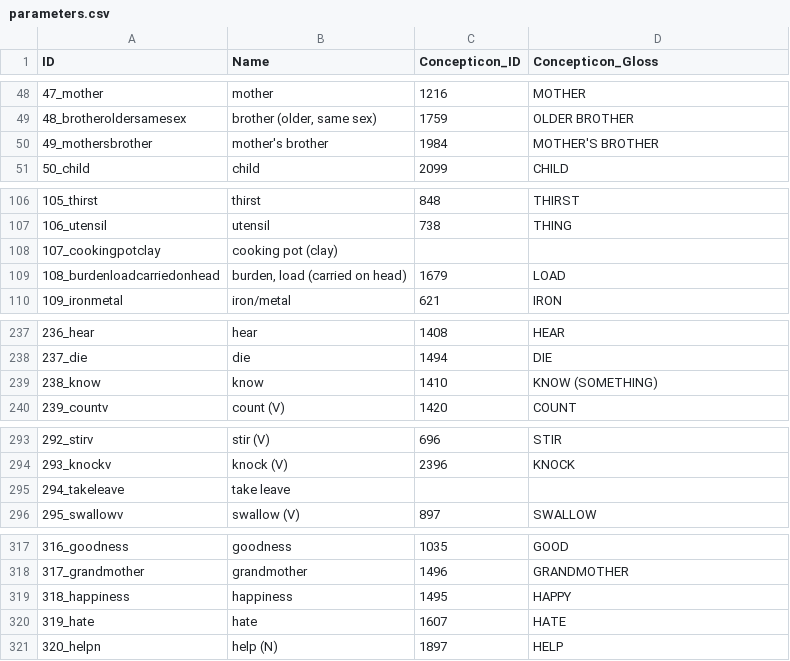
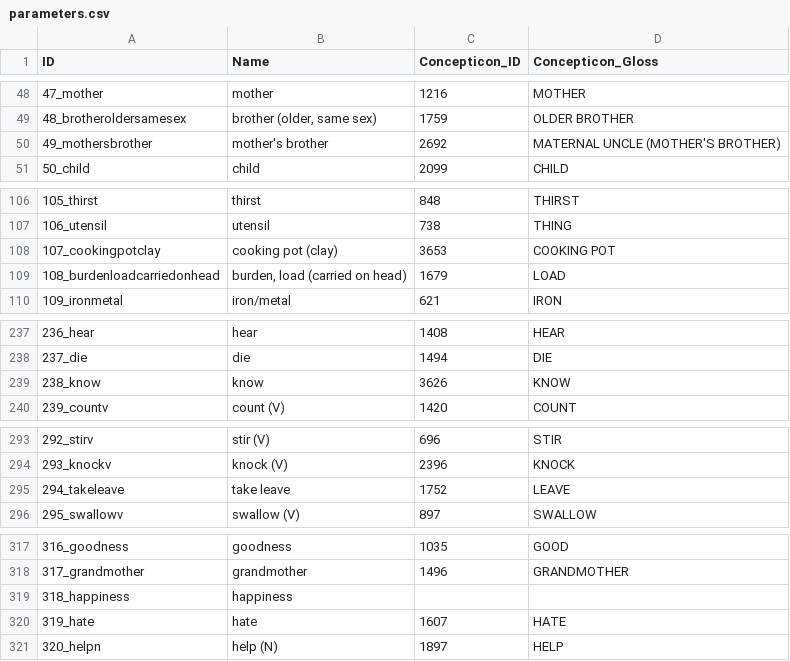
Before and after one commit to lexibank/mitterhoferbena, a CSV file: cldf/parameters.csv, drawn as a sheet; only a part is shown, gaps mark what is left out.

Commit message:
Update contributors and metadata title; regenerate CLDF files

```diff
--- a/cldf/parameters.csv
+++ b/cldf/parameters.csv
@@ -49,3 +49,3 @@ ID,Name,Concepticon_ID,Concepticon_Gloss
 48_brotheroldersamesex,"brother (older, same sex)",1759,OLDER BROTHER
-49_mothersbrother,mother's brother,1984,MOTHER'S BROTHER
+49_mothersbrother,mother's brother,2692,MATERNAL UNCLE (MOTHER'S BROTHER)
 50_child,child,2099,CHILD
@@ -107,3 +107,3 @@ ID,Name,Concepticon_ID,Concepticon_Gloss
 106_utensil,utensil,738,THING
-107_cookingpotclay,cooking pot (clay),,
+107_cookingpotclay,cooking pot (clay),3653,COOKING POT
 108_burdenloadcarriedonhead,"burden, load (carried on head)",1679,LOAD
@@ -238,3 +238,3 @@ ID,Name,Concepticon_ID,Concepticon_Gloss
 237_die,die,1494,DIE
-238_know,know,1410,KNOW (SOMETHING)
+238_know,know,3626,KNOW
 239_countv,count (V),1420,COUNT
@@ -294,3 +294,3 @@ ID,Name,Concepticon_ID,Concepticon_Gloss
 293_knockv,knock (V),2396,KNOCK
-294_takeleave,take leave,,
+294_takeleave,take leave,1752,LEAVE
 295_swallowv,swallow (V),897,SWALLOW
@@ -318,3 +318,3 @@ ID,Name,Concepticon_ID,Concepticon_Gloss
 317_grandmother,grandmother,1496,GRANDMOTHER
-318_happiness,happiness,1495,HAPPY
+318_happiness,happiness,,
 319_hate,hate,1607,HATE
```
Also changed, not shown: 7 other files.
